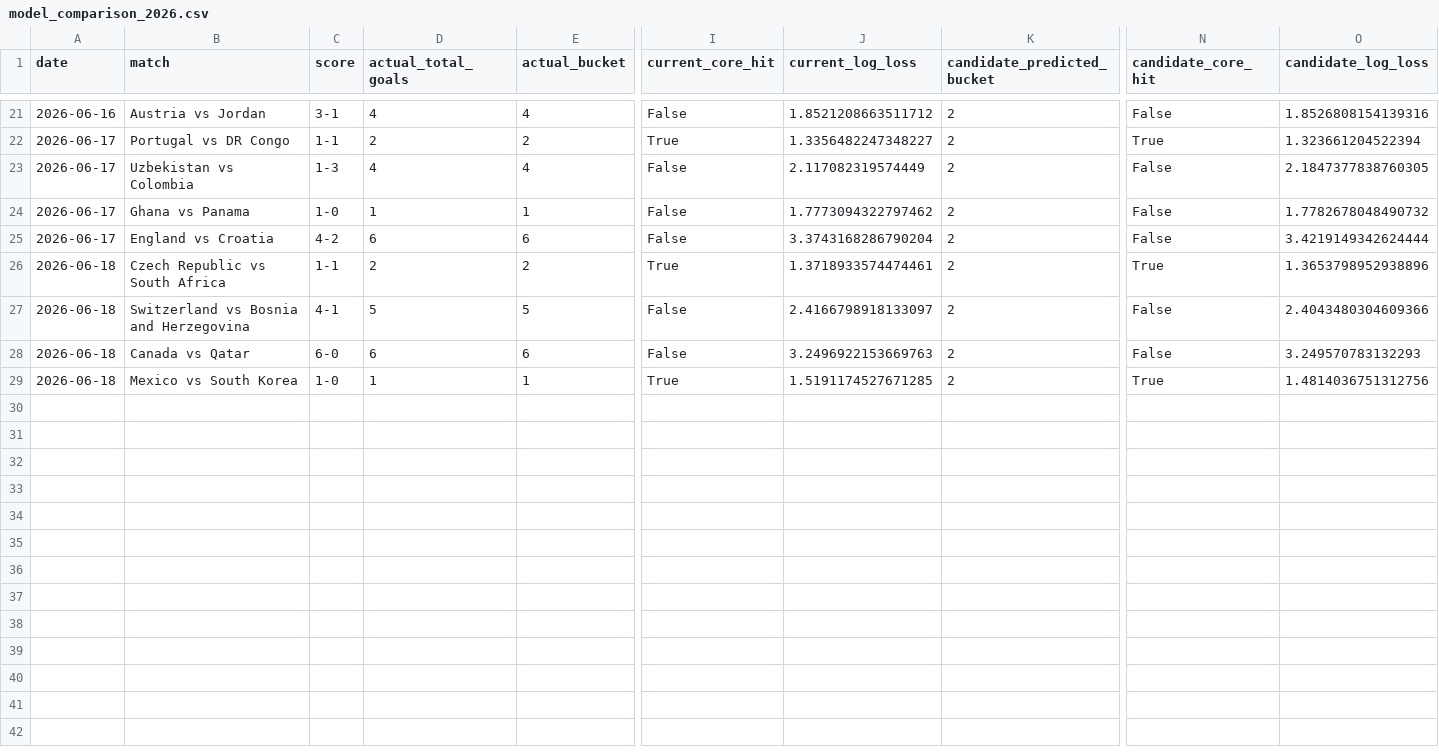
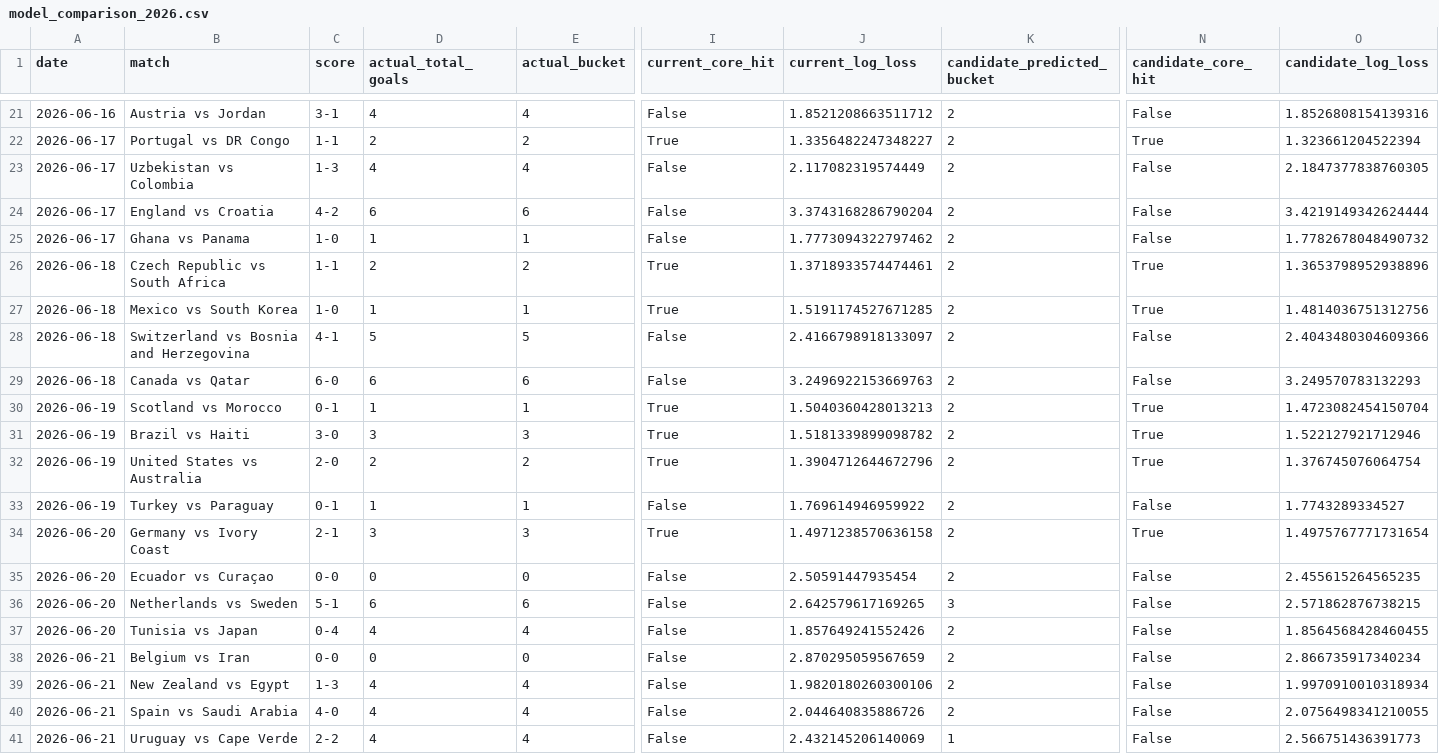
Before and after one commit to johnwatson060114-oss/WorldCupPredict, a CSV file: artifacts/total-goals-backtest/model_comparison_2026.csv, drawn as a sheet; only a part is shown, gaps mark what is left out; addresses are those after the commit; rows hold the shown columns only; the diff names each change by its address in the sheet, - before the commit and + after, or states it on an @@ line.

```diff
--- a/artifacts/total-goals-backtest/model_comparison_2026.csv
+++ b/artifacts/total-goals-backtest/model_comparison_2026.csv
@@ row 25 moved to row 24: 2026-06-17 @@
+row 27: 2026-06-18 | Mexico vs South Korea | 1-0 | 1 | 1 | True | 1.5191174527671285 | 2 | True | 1.4814036751312756
-A30 (date): 2026-06-18
+A30 (date): 2026-06-19
-B30 (match): Mexico vs South Korea
+B30 (match): Scotland vs Morocco
-C30 (score): 1-0
+C30 (score): 0-1
-J30 (current_log_loss): 1.5191174527671285
+J30 (current_log_loss): 1.5040360428013213
-O30 (candidate_log_loss): 1.4814036751312756
+O30 (candidate_log_loss): 1.4723082454150704
+row 31: 2026-06-19 | Brazil vs Haiti | 3-0 | 3 | 3 | True | 1.5181339899098782 | 2 | True | 1.522127921712946
+row 32: 2026-06-19 | United States vs Australia | 2-0 | 2 | 2 | True | 1.3904712644672796 | 2 | True | 1.376745076064754
+row 33: 2026-06-19 | Turkey vs Paraguay | 0-1 | 1 | 1 | False | 1.769614946959922 | 2 | False | 1.7743289334527
+row 34: 2026-06-20 | Germany vs Ivory Coast | 2-1 | 3 | 3 | True | 1.4971238570636158 | 2 | True | 1.4975767771731654
+row 35: 2026-06-20 | Ecuador vs Curaçao | 0-0 | 0 | 0 | False | 2.50591447935454 | 2 | False | 2.455615264565235
+row 36: 2026-06-20 | Netherlands vs Sweden | 5-1 | 6 | 6 | False | 2.642579617169265 | 3 | False | 2.571862876738215
+row 37: 2026-06-20 | Tunisia vs Japan | 0-4 | 4 | 4 | False | 1.857649241552426 | 2 | False | 1.8564568428460455
+row 38: 2026-06-21 | Belgium vs Iran | 0-0 | 0 | 0 | False | 2.870295059567659 | 2 | False | 2.866735917340234
+row 39: 2026-06-21 | New Zealand vs Egypt | 1-3 | 4 | 4 | False | 1.9820180260300106 | 2 | False | 1.9970910010318934
+row 40: 2026-06-21 | Spain vs Saudi Arabia | 4-0 | 4 | 4 | False | 2.044640835886726 | 2 | False | 2.0756498341210055
+row 41: 2026-06-21 | Uruguay vs Cape Verde | 2-2 | 4 | 4 | False | 2.432145206140069 | 1 | False | 2.566751436391773
```
Also changed, not shown: artifacts/total-goals-backtest/optimized_2026_predictions.csv, 8 other files.
